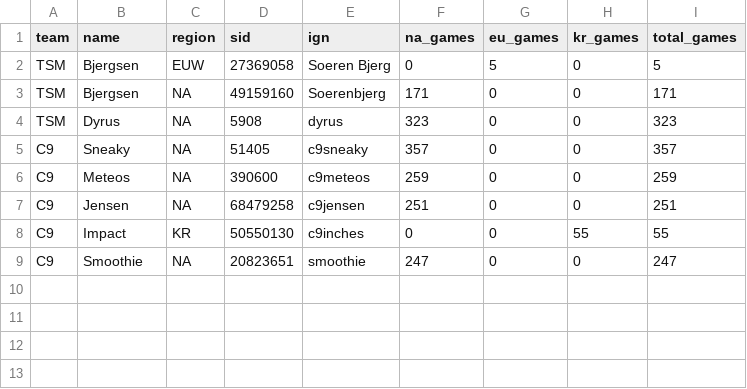
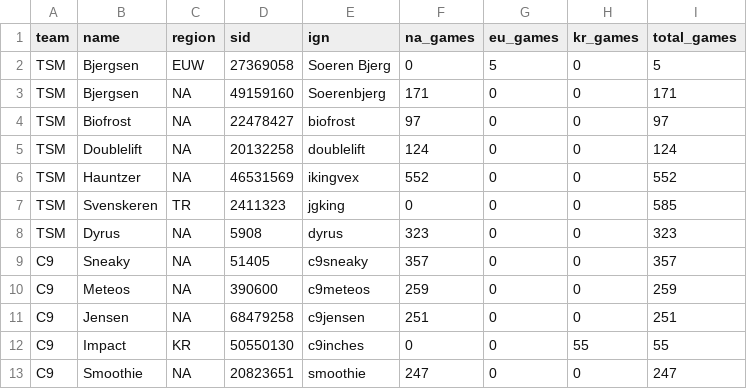
Before and after one commit to Pedram26/RTS-Strategic-StatChecker, a CSV file: player_dict.csv, drawn as a sheet; the diff names each change by its address in the sheet, - before the commit and + after, or states it on an @@ line.

Commit message:
Add files via upload

```diff
--- a/player_dict.csv
+++ b/player_dict.csv
+row 4: TSM | Biofrost | NA | 22478427 | biofrost | 97 | 0 | 0 | 97
+row 5: TSM | Doublelift | NA | 20132258 | doublelift | 124 | 0 | 0 | 124
+row 6: TSM | Hauntzer | NA | 46531569 | ikingvex | 552 | 0 | 0 | 552
+row 7: TSM | Svenskeren | TR | 2411323 | jgking | 0 | 0 | 0 | 585
```
